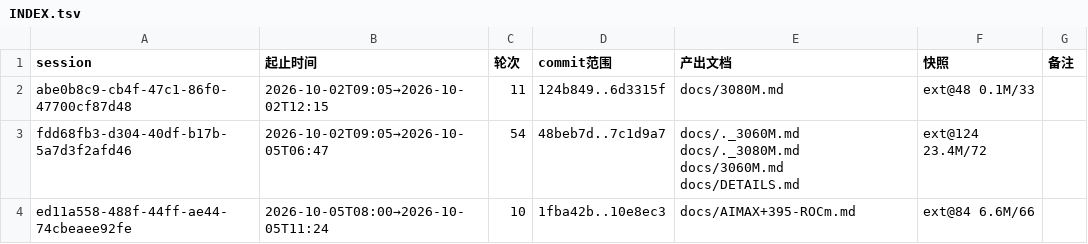
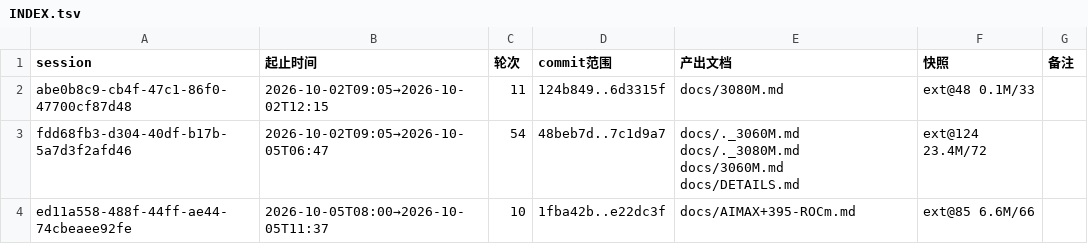
Before and after one commit to luweigen/Strata, a TSV file: _traj/INDEX.tsv, drawn as a sheet.

```diff
--- a/_traj/INDEX.tsv
+++ b/_traj/INDEX.tsv
@@ -3,2 +3,2 @@ abe0b8c9-cb4f-47c1-86f0-47700cf87d48	2026-10-02T09:05→2026-10-02T12:15	11	124b
 fdd68fb3-d304-40df-b17b-5a7d3f2afd46	2026-10-02T09:05→2026-10-05T06:47	54	48beb7d..7c1d9a7	docs/._3060M.md docs/._3080M.md docs/3060M.md docs/DETAILS.md	ext@124 23.4M/72	
-ed11a558-488f-44ff-ae44-74cbeaee92fe	2026-10-05T08:00→2026-10-05T11:24	10	1fba42b..10e8ec3	docs/AIMAX+395-ROCm.md	ext@84 6.6M/66	
+ed11a558-488f-44ff-ae44-74cbeaee92fe	2026-10-05T08:00→2026-10-05T11:37	10	1fba42b..e22dc3f	docs/AIMAX+395-ROCm.md	ext@85 6.6M/66	
```
Also changed, not shown: _traj/work/ed11a558-488f-44ff-ae44-74cbeaee92fe/MANIFEST.tsv, 9 other files.
